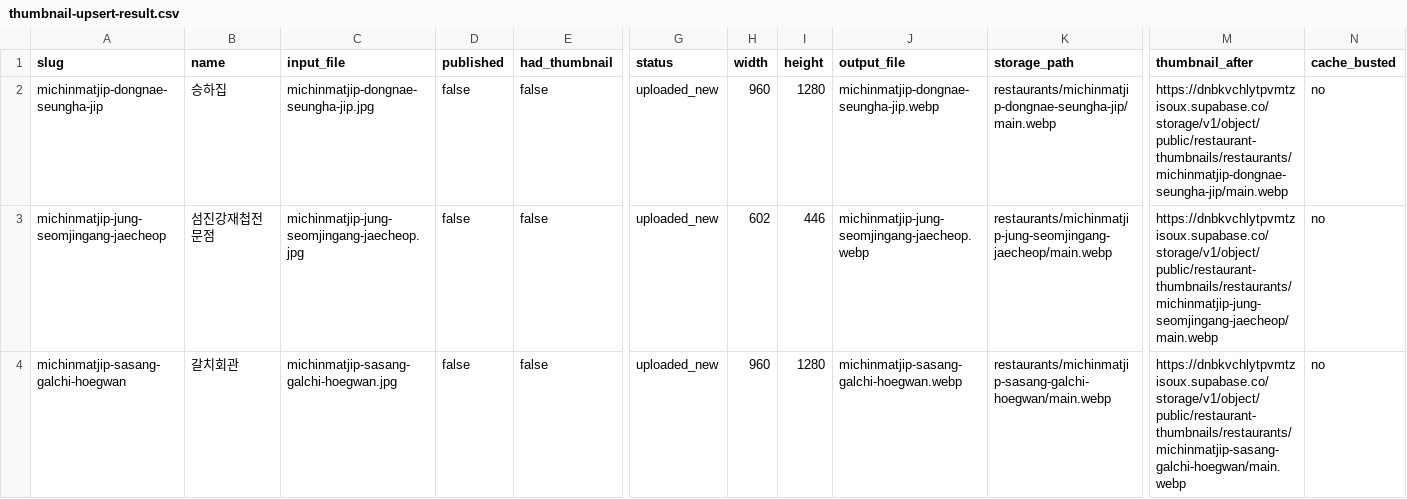
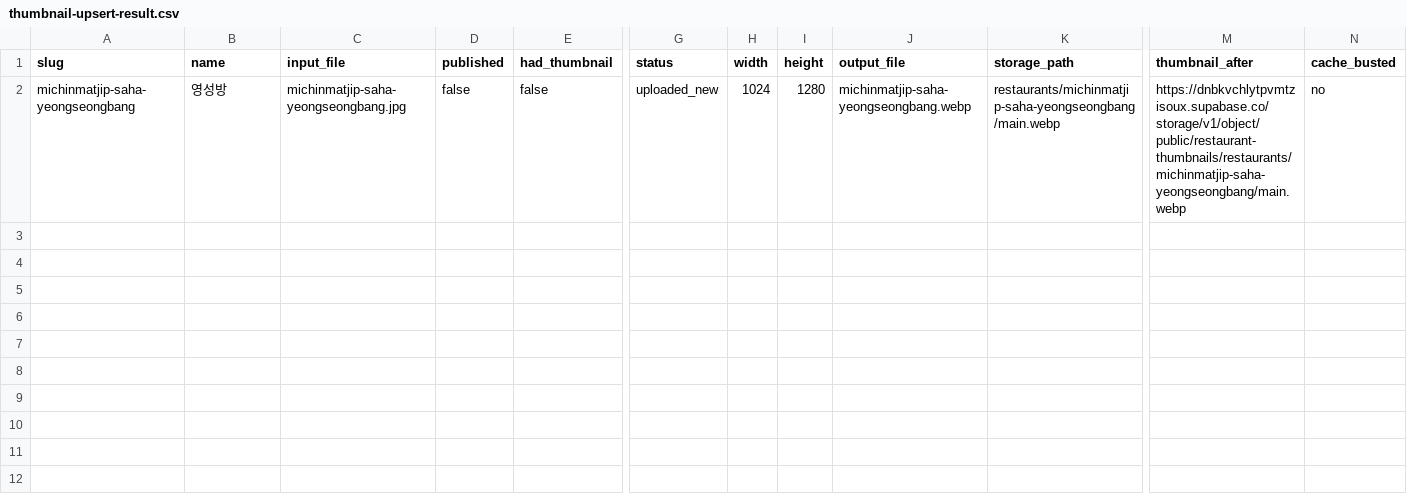
Before and after one commit to dunbar-link/naonzip, a CSV file: reports/thumbnail-upsert-result.csv, drawn as a sheet; only a part is shown, gaps mark what is left out; removed rows and columns are numbered as before the commit, all else as after; rows hold the shown columns only; the diff names each change by its address in the sheet, - before the commit and + after, or states it on an @@ line.

```diff
--- a/reports/thumbnail-upsert-result.csv
+++ b/reports/thumbnail-upsert-result.csv
-row 2: michinmatjip-dongnae-seungha-jip | 승하집 | michinmatjip-dongnae-seungha-jip.jpg | false | false | uploaded_new | 960 | 1280 | michinmatjip-dongnae-seungha-jip.webp | restaurants/michinmatjip-dongnae-seungha-jip/main.webp | https://dnbkvchlytpvmtzisoux.supabase.co/storage/v1/object/public/restaurant-thumbnails/restaurants/michinmatjip-dongnae-seungha-jip/main.webp | no
-row 3: michinmatjip-jung-seomjingang-jaecheop | 섬진강재첩전문점 | michinmatjip-jung-seomjingang-jaecheop.jpg | false | false | uploaded_new | 602 | 446 | michinmatjip-jung-seomjingang-jaecheop.webp | restaurants/michinmatjip-jung-seomjingang-jaecheop/main.webp | https://dnbkvchlytpvmtzisoux.supabase.co/storage/v1/object/public/restaurant-thumbnails/restaurants/michinmatjip-jung-seomjingang-jaecheop/main.webp | no
-A2 (slug): michinmatjip-sasang-galchi-hoegwan
+A2 (slug): michinmatjip-saha-yeongseongbang
-B2 (name): 갈치회관
+B2 (name): 영성방
-C2 (input_file): michinmatjip-sasang-galchi-hoegwan.jpg
+C2 (input_file): michinmatjip-saha-yeongseongbang.jpg
-H2 (width): 960
+H2 (width): 1024
-J2 (output_file): michinmatjip-sasang-galchi-hoegwan.webp
+J2 (output_file): michinmatjip-saha-yeongseongbang.webp
-K2 (storage_path): restaurants/michinmatjip-sasang-galchi-hoegwan/main.webp
+K2 (storage_path): restaurants/michinmatjip-saha-yeongseongbang/main.webp
-M2 (thumbnail_after): https://dnbkvchlytpvmtzisoux.supabase.co/storage/v1/object/public/restaurant-thumbnails/restaurants/michinmatjip-sasang-galchi-hoegwan/main.webp
+M2 (thumbnail_after): https://dnbkvchlytpvmtzisoux.supabase.co/storage/v1/object/public/restaurant-thumbnails/restaurants/michinmatjip-saha-yeongseongbang/main.webp
```
Also changed, not shown: reports/data-quality/public-restaurant-quality-audit-2026-06.csv, 3 other files.
